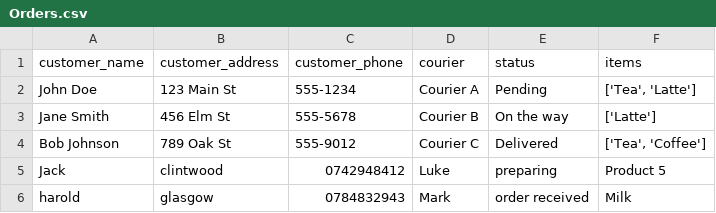
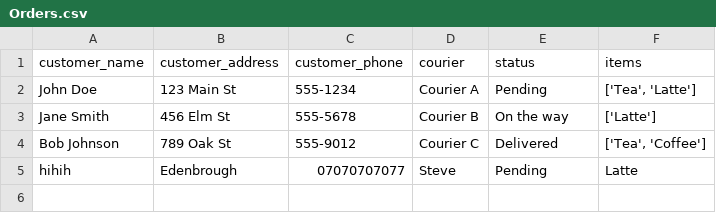
Before and after one commit to DE-NAT4/circus-maximus-mini-project, a CSV file: Orders.csv, drawn as a sheet.

Commit message:
order menu option 4 updated

```diff
--- a/Orders.csv
+++ b/Orders.csv
@@ -4,3 +4,2 @@ Jane Smith,456 Elm St,555-5678,Courier B,On the way,['Latte']
 Bob Johnson,789 Oak St,555-9012,Courier C,Delivered,"['Tea', 'Coffee']"
-Jack,clintwood,0742948412,Luke,preparing,Product 5
-harold,glasgow,0784832943,Mark,order received,Milk
+hihih,Edenbrough,07070707077,Steve,Pending,Latte
```
Also changed, not shown: 2 other files.
